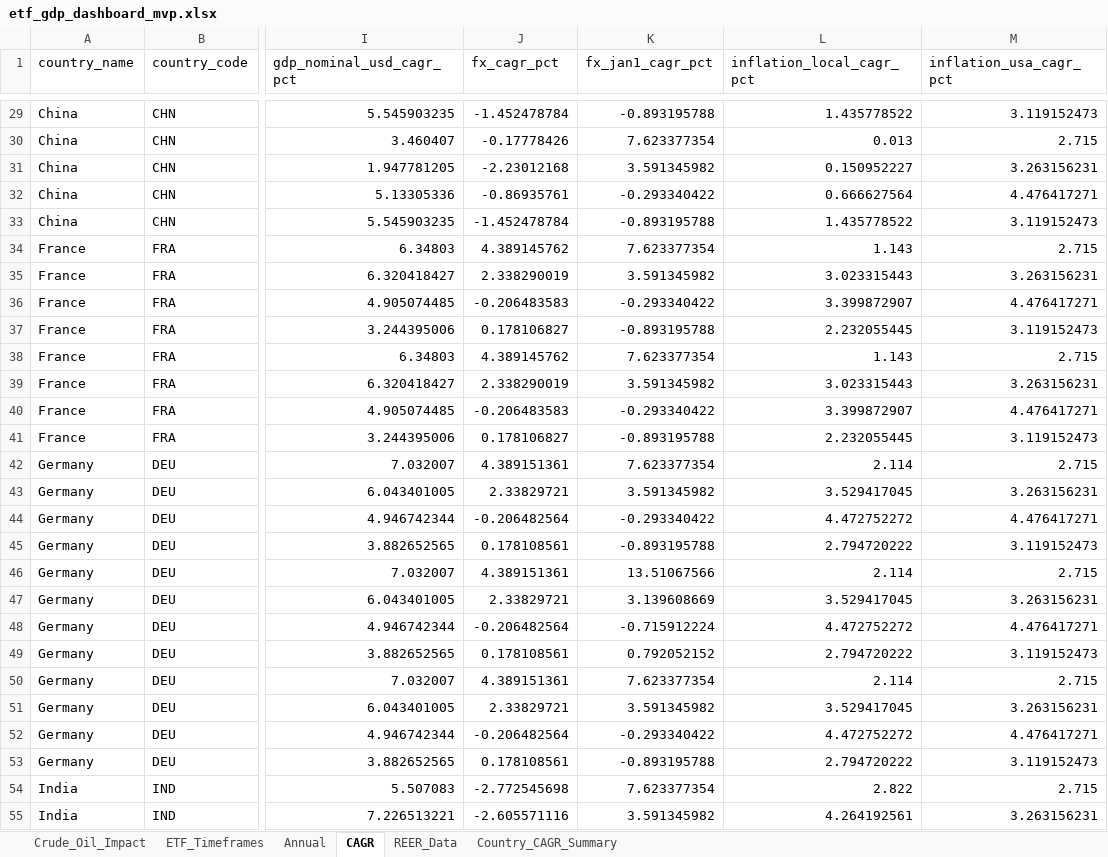
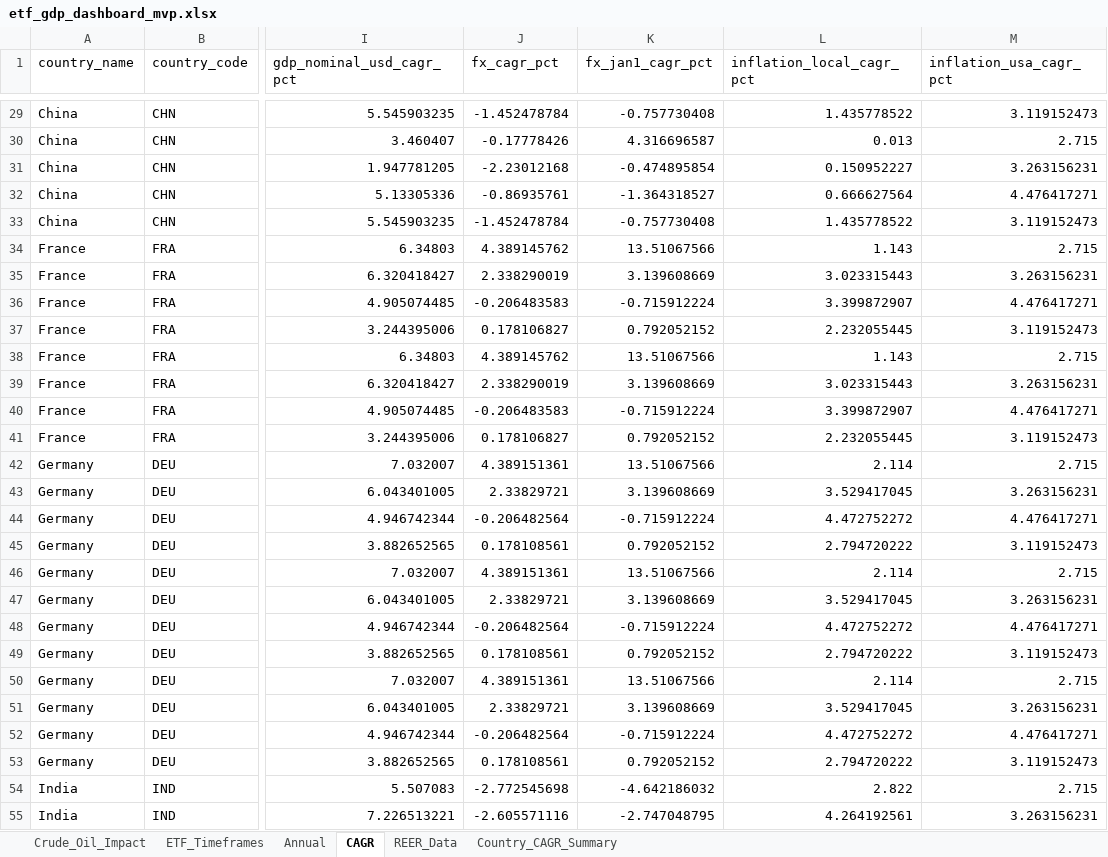
Before and after one commit to RamitChutani/macro-etf-data, an Excel workbook: data/outputs/etf_gdp_dashboard_mvp.xlsx, sheet CAGR, drawn as a sheet; only a part is shown, gaps mark what is left out; values as stored, in another font and other column widths than the file's, no borders; the diff covers the shown part only; the diff names each change by its address in the sheet, - before the commit and + after, or states it on an @@ line.

```diff
--- a/data/outputs/etf_gdp_dashboard_mvp.xlsx (sheet CAGR)
+++ b/data/outputs/etf_gdp_dashboard_mvp.xlsx (sheet CAGR)
-K29 (fx_jan1_cagr_pct): -0.893195788
+K29 (fx_jan1_cagr_pct): -0.757730408
-K30 (fx_jan1_cagr_pct): 7.623377354
+K30 (fx_jan1_cagr_pct): 4.316696587
-K31 (fx_jan1_cagr_pct): 3.591345982
+K31 (fx_jan1_cagr_pct): -0.474895854
-K32 (fx_jan1_cagr_pct): -0.293340422
+K32 (fx_jan1_cagr_pct): -1.364318527
-K33 (fx_jan1_cagr_pct): -0.893195788
+K33 (fx_jan1_cagr_pct): -0.757730408
-K34 (fx_jan1_cagr_pct): 7.623377354
+K34 (fx_jan1_cagr_pct): 13.51067566
-K35 (fx_jan1_cagr_pct): 3.591345982
+K35 (fx_jan1_cagr_pct): 3.139608669
-K36 (fx_jan1_cagr_pct): -0.293340422
+K36 (fx_jan1_cagr_pct): -0.715912224
-K37 (fx_jan1_cagr_pct): -0.893195788
+K37 (fx_jan1_cagr_pct): 0.792052152
-K38 (fx_jan1_cagr_pct): 7.623377354
+K38 (fx_jan1_cagr_pct): 13.51067566
-K39 (fx_jan1_cagr_pct): 3.591345982
+K39 (fx_jan1_cagr_pct): 3.139608669
-K40 (fx_jan1_cagr_pct): -0.293340422
+K40 (fx_jan1_cagr_pct): -0.715912224
-K41 (fx_jan1_cagr_pct): -0.893195788
+K41 (fx_jan1_cagr_pct): 0.792052152
-K42 (fx_jan1_cagr_pct): 7.623377354
+K42 (fx_jan1_cagr_pct): 13.51067566
-K43 (fx_jan1_cagr_pct): 3.591345982
+K43 (fx_jan1_cagr_pct): 3.139608669
-K44 (fx_jan1_cagr_pct): -0.293340422
+K44 (fx_jan1_cagr_pct): -0.715912224
-K45 (fx_jan1_cagr_pct): -0.893195788
+K45 (fx_jan1_cagr_pct): 0.792052152
-K50 (fx_jan1_cagr_pct): 7.623377354
+K50 (fx_jan1_cagr_pct): 13.51067566
-K51 (fx_jan1_cagr_pct): 3.591345982
+K51 (fx_jan1_cagr_pct): 3.139608669
-K52 (fx_jan1_cagr_pct): -0.293340422
+K52 (fx_jan1_cagr_pct): -0.715912224
-K53 (fx_jan1_cagr_pct): -0.893195788
+K53 (fx_jan1_cagr_pct): 0.792052152
-K54 (fx_jan1_cagr_pct): 7.623377354
+K54 (fx_jan1_cagr_pct): -4.642186032
-K55 (fx_jan1_cagr_pct): 3.591345982
+K55 (fx_jan1_cagr_pct): -2.747048795
```
Also changed, not shown: 164 edited cells elsewhere in this sheet, sheet Annual, 9 other files.
